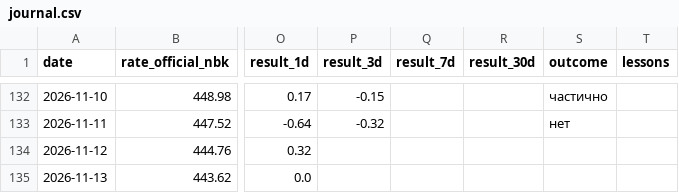
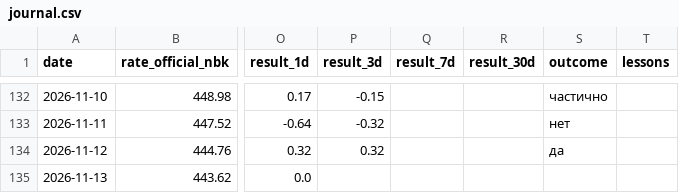
Before and after one commit to nykiscreative-dotcom/kzr-7f3a9-KZTUSD, a CSV file: data/journal.csv, drawn as a sheet; only a part is shown, gaps mark what is left out; the diff covers the shown part only; the diff names each change by its address in the sheet, - before the commit and + after, or states it on an @@ line.

```diff
--- a/data/journal.csv
+++ b/data/journal.csv
-P134 (result_3d): (empty)
+P134 (result_3d): 0.32
-S134 (outcome): (empty)
+S134 (outcome): да
```
Also changed, not shown: 1 added row and 1 edited cell elsewhere in this file, data/usdcny_daily.csv, data/usdkzt_official_nbk.csv, 3 other files.
